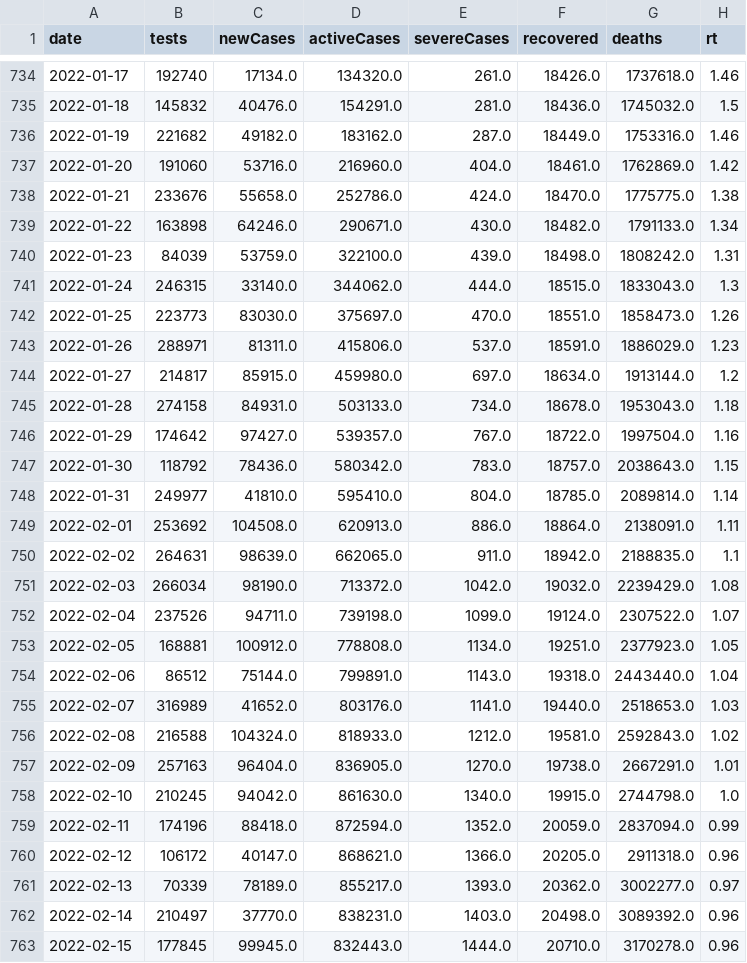
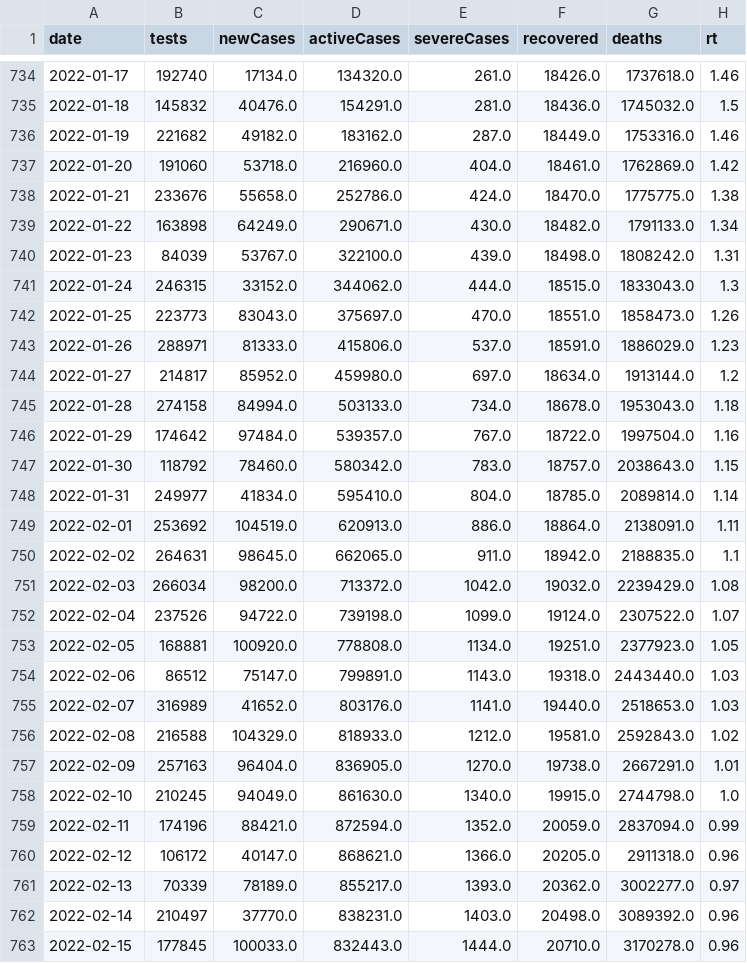
Before and after one commit to kj-9/dbt_covid19jp, a CSV file: dist/jp_daily.csv, drawn as a sheet; only a part is shown, gaps mark what is left out; the diff covers the shown part only.

```diff
--- a/dist/jp_daily.csv
+++ b/dist/jp_daily.csv
@@ -736,25 +736,25 @@ date,tests,newCases,activeCases,severeCases,recovered,deaths,rt
 2022-01-19,221682,49182.0,183162.0,287.0,18449.0,1753316.0,1.46
-2022-01-20,191060,53716.0,216960.0,404.0,18461.0,1762869.0,1.42
+2022-01-20,191060,53718.0,216960.0,404.0,18461.0,1762869.0,1.42
 2022-01-21,233676,55658.0,252786.0,424.0,18470.0,1775775.0,1.38
-2022-01-22,163898,64246.0,290671.0,430.0,18482.0,1791133.0,1.34
-2022-01-23,84039,53759.0,322100.0,439.0,18498.0,1808242.0,1.31
-2022-01-24,246315,33140.0,344062.0,444.0,18515.0,1833043.0,1.3
-2022-01-25,223773,83030.0,375697.0,470.0,18551.0,1858473.0,1.26
-2022-01-26,288971,81311.0,415806.0,537.0,18591.0,1886029.0,1.23
-2022-01-27,214817,85915.0,459980.0,697.0,18634.0,1913144.0,1.2
-2022-01-28,274158,84931.0,503133.0,734.0,18678.0,1953043.0,1.18
-2022-01-29,174642,97427.0,539357.0,767.0,18722.0,1997504.0,1.16
-2022-01-30,118792,78436.0,580342.0,783.0,18757.0,2038643.0,1.15
-2022-01-31,249977,41810.0,595410.0,804.0,18785.0,2089814.0,1.14
-2022-02-01,253692,104508.0,620913.0,886.0,18864.0,2138091.0,1.11
-2022-02-02,264631,98639.0,662065.0,911.0,18942.0,2188835.0,1.1
-2022-02-03,266034,98190.0,713372.0,1042.0,19032.0,2239429.0,1.08
-2022-02-04,237526,94711.0,739198.0,1099.0,19124.0,2307522.0,1.07
-2022-02-05,168881,100912.0,778808.0,1134.0,19251.0,2377923.0,1.05
-2022-02-06,86512,75144.0,799891.0,1143.0,19318.0,2443440.0,1.04
+2022-01-22,163898,64249.0,290671.0,430.0,18482.0,1791133.0,1.34
+2022-01-23,84039,53767.0,322100.0,439.0,18498.0,1808242.0,1.31
+2022-01-24,246315,33152.0,344062.0,444.0,18515.0,1833043.0,1.3
+2022-01-25,223773,83043.0,375697.0,470.0,18551.0,1858473.0,1.26
+2022-01-26,288971,81333.0,415806.0,537.0,18591.0,1886029.0,1.23
+2022-01-27,214817,85952.0,459980.0,697.0,18634.0,1913144.0,1.2
+2022-01-28,274158,84994.0,503133.0,734.0,18678.0,1953043.0,1.18
+2022-01-29,174642,97484.0,539357.0,767.0,18722.0,1997504.0,1.16
+2022-01-30,118792,78460.0,580342.0,783.0,18757.0,2038643.0,1.15
+2022-01-31,249977,41834.0,595410.0,804.0,18785.0,2089814.0,1.14
+2022-02-01,253692,104519.0,620913.0,886.0,18864.0,2138091.0,1.11
+2022-02-02,264631,98645.0,662065.0,911.0,18942.0,2188835.0,1.1
+2022-02-03,266034,98200.0,713372.0,1042.0,19032.0,2239429.0,1.08
+2022-02-04,237526,94722.0,739198.0,1099.0,19124.0,2307522.0,1.07
+2022-02-05,168881,100920.0,778808.0,1134.0,19251.0,2377923.0,1.05
+2022-02-06,86512,75147.0,799891.0,1143.0,19318.0,2443440.0,1.03
 2022-02-07,316989,41652.0,803176.0,1141.0,19440.0,2518653.0,1.03
-2022-02-08,216588,104324.0,818933.0,1212.0,19581.0,2592843.0,1.02
+2022-02-08,216588,104329.0,818933.0,1212.0,19581.0,2592843.0,1.02
 2022-02-09,257163,96404.0,836905.0,1270.0,19738.0,2667291.0,1.01
-2022-02-10,210245,94042.0,861630.0,1340.0,19915.0,2744798.0,1.0
-2022-02-11,174196,88418.0,872594.0,1352.0,20059.0,2837094.0,0.99
+2022-02-10,210245,94049.0,861630.0,1340.0,19915.0,2744798.0,1.0
+2022-02-11,174196,88421.0,872594.0,1352.0,20059.0,2837094.0,0.99
 2022-02-12,106172,40147.0,868621.0,1366.0,20205.0,2911318.0,0.96
@@ -762,2 +762,2 @@ date,tests,newCases,activeCases,severeCases,recovered,deaths,rt
 2022-02-14,210497,37770.0,838231.0,1403.0,20498.0,3089392.0,0.96
-2022-02-15,177845,99945.0,832443.0,1444.0,20710.0,3170278.0,0.96
+2022-02-15,177845,100033.0,832443.0,1444.0,20710.0,3170278.0,0.96
```
Also changed, not shown: 1 added row and 108 edited cells elsewhere in this file, 3 other files.
